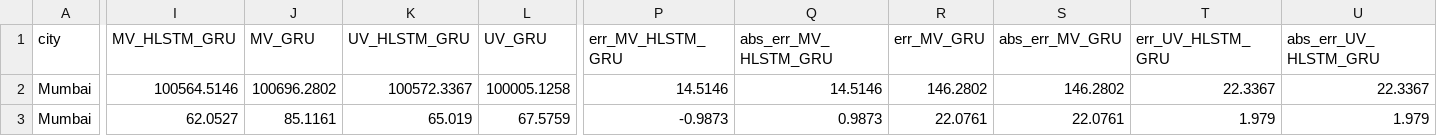
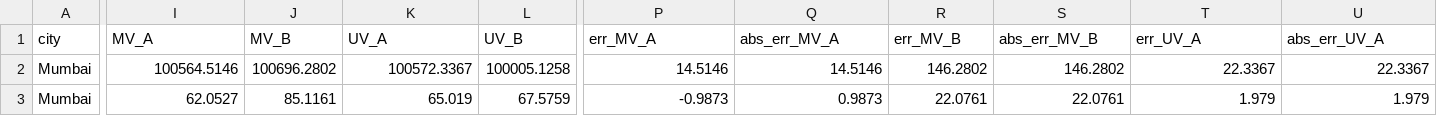
Before and after one commit to souravk03/weather-multicity-data, a CSV file: data/summary/all_cities_accuracy_log.csv, drawn as a sheet; only a part is shown, gaps mark what is left out; the diff covers the shown part only; the diff names each change by its address in the sheet, - before the commit and + after, or states it on an @@ line.

Commit message:
forecast-bot: daily run 2026-06-09

```diff
--- a/data/summary/all_cities_accuracy_log.csv
+++ b/data/summary/all_cities_accuracy_log.csv
-I1: MV_HLSTM_GRU
+I1: MV_A
-J1: MV_GRU
+J1: MV_B
-K1: UV_HLSTM_GRU
+K1: UV_A
-L1: UV_GRU
+L1: UV_B
-P1: err_MV_HLSTM_GRU
+P1: err_MV_A
-Q1: abs_err_MV_HLSTM_GRU
+Q1: abs_err_MV_A
-R1: err_MV_GRU
+R1: err_MV_B
-S1: abs_err_MV_GRU
+S1: abs_err_MV_B
-T1: err_UV_HLSTM_GRU
+T1: err_UV_A
-U1: abs_err_UV_HLSTM_GRU
+U1: abs_err_UV_A
```
Also changed, not shown: 2 edited cells elsewhere in this file.
